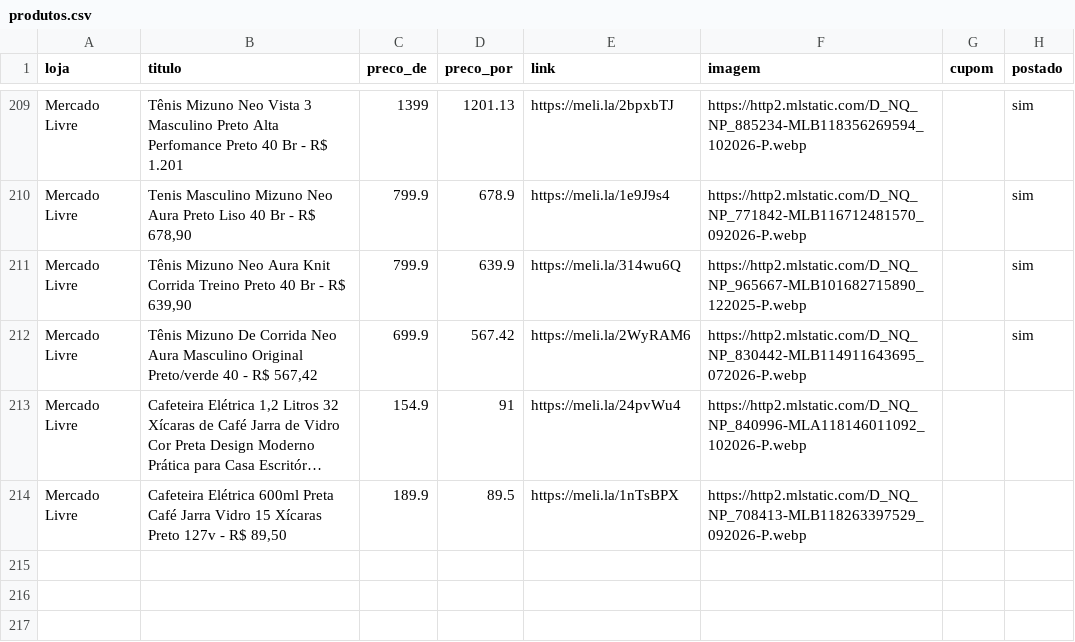
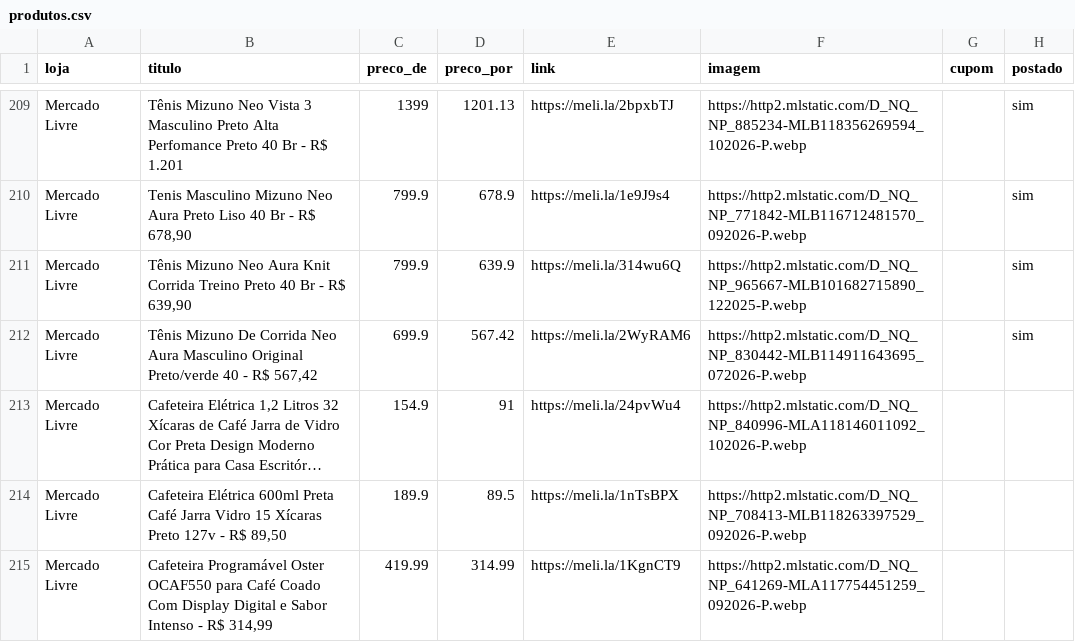
Before and after one commit to sidneifs/promo, a CSV file: produtos.csv, drawn as a sheet; only a part is shown, gaps mark what is left out; long unchanged cells end in …; the diff names each change by its address in the sheet, - before the commit and + after, or states it on an @@ line.

Commit message:
atualiza produtos 2026-11-12 16:47

```diff
--- a/produtos.csv
+++ b/produtos.csv
+row 215: Mercado Livre | Cafeteira Programável Oster OCAF550 para Café Coado Com Display Digital e Sabor Intenso - R$ 314,99 | 419.99 | 314.99 | https://meli.la/1KgnCT9 | https://http2.mlstatic.com/D_NQ_NP_641269-MLA117754451259_092026-P.webp
```
